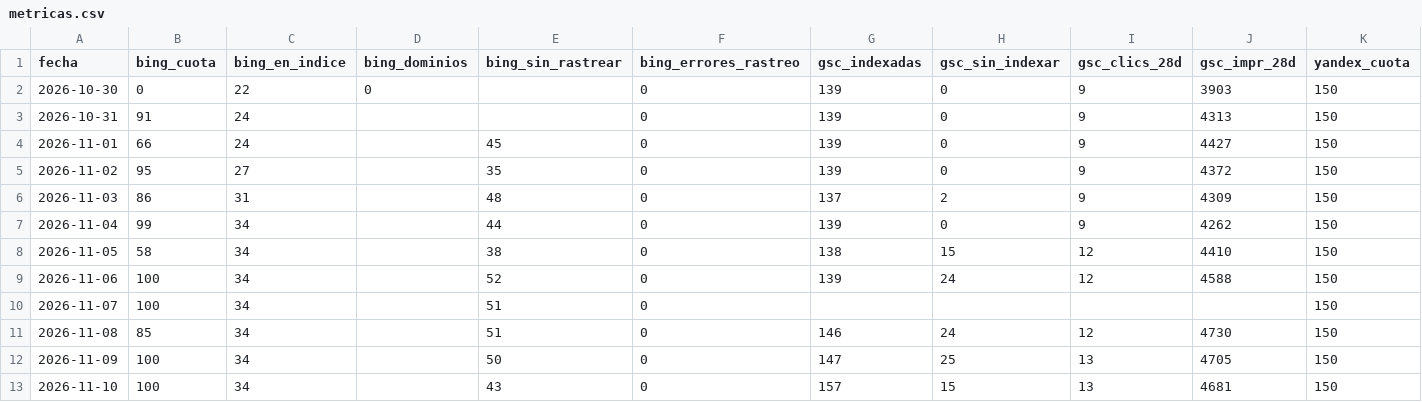
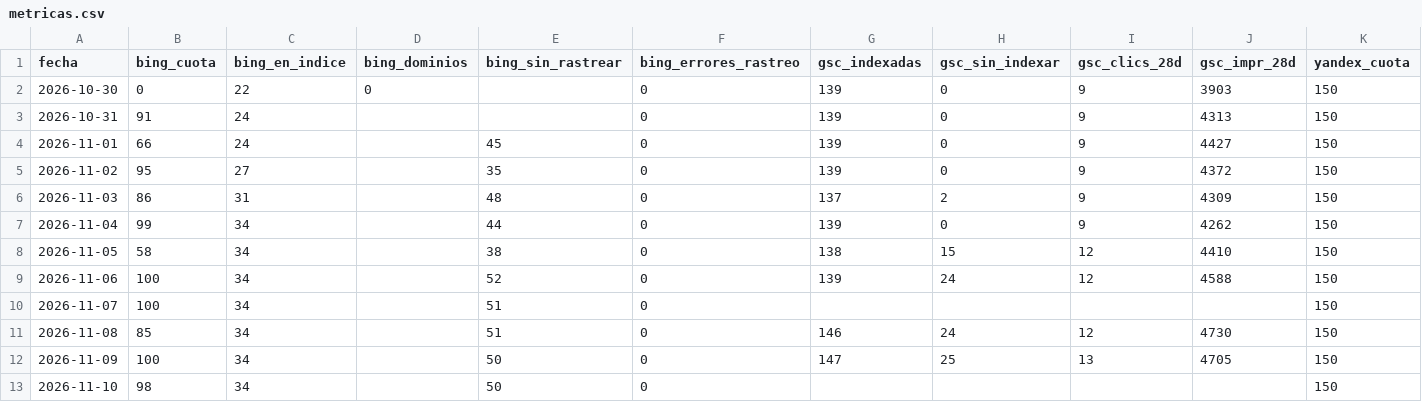
Before and after one commit to jvdgestor-design/avanza-web, a CSV file: motor/metricas.csv, drawn as a sheet.

```diff
--- a/motor/metricas.csv
+++ b/motor/metricas.csv
@@ -12,2 +12,2 @@ fecha,bing_cuota,bing_en_indice,bing_dominios,bing_sin_rastrear,bing_errores_ras
 2026-11-09,100,34,,50,0,147,25,13,4705,150
-2026-11-10,100,34,,43,0,157,15,13,4681,150
+2026-11-10,98,34,,50,0,,,,,150
```
Also changed, not shown: 2 other files.
